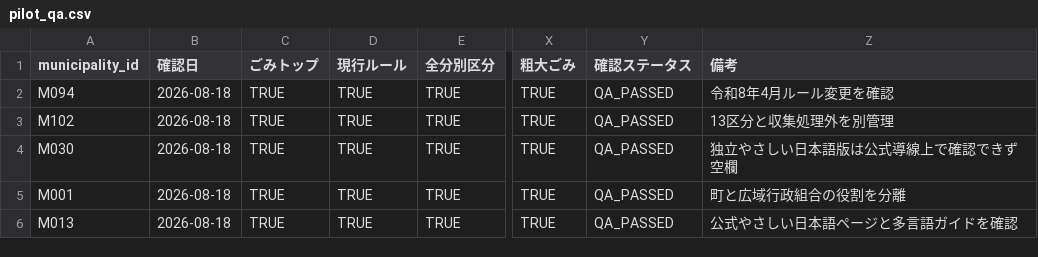
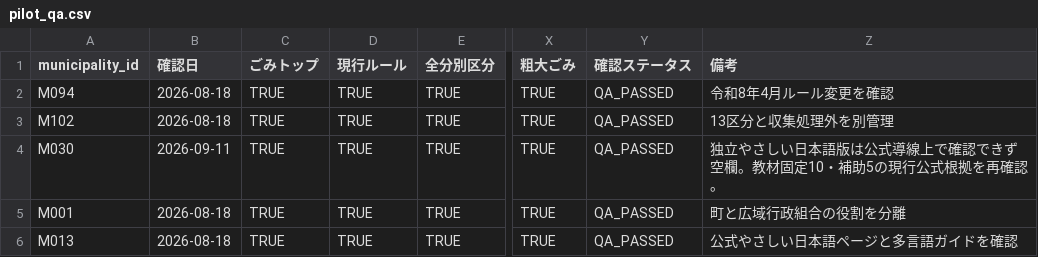
Before and after one commit to testeste55555/Separate-garbage, a CSV file: data/research/pilot/pilot_qa.csv, drawn as a sheet; only a part is shown, gaps mark what is left out; the diff names each change by its address in the sheet, - before the commit and + after, or states it on an @@ line.

Commit message:
Sync M030 QA date in Pilot bundle

```diff
--- a/data/research/pilot/pilot_qa.csv
+++ b/data/research/pilot/pilot_qa.csv
-B4 (確認日): 2026-08-18
+B4 (確認日): 2026-09-11
-Z4 (備考): 独立やさしい日本語版は公式導線上で確認できず空欄
+Z4 (備考): 独立やさしい日本語版は公式導線上で確認できず空欄。教材固定10・補助5の現行公式根拠を再確認。
```
